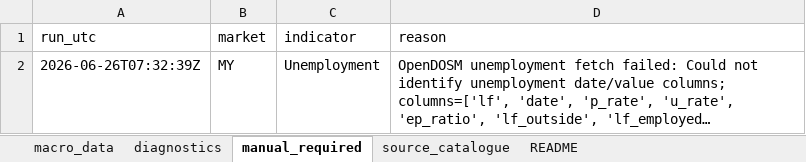
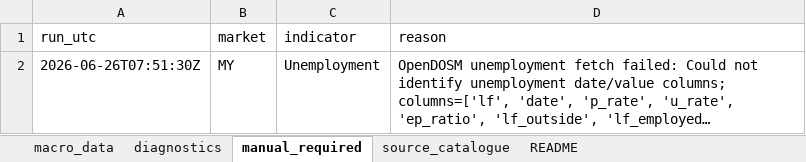
Before and after one commit to phankf-star/sg-tactical-wealth-allocator, an Excel workbook: macro_pack_latest/macro_pack.xlsx, sheet manual_required, drawn as a sheet; long unchanged cells end in …; values as stored, in another font and other column widths than the file's, no borders; the diff names each change by its address in the sheet, - before the commit and + after, or states it on an @@ line.

```diff
--- a/macro_pack_latest/macro_pack.xlsx (sheet manual_required)
+++ b/macro_pack_latest/macro_pack.xlsx (sheet manual_required)
-A2 (run_utc): 2026-06-26T07:32:39Z
+A2 (run_utc): 2026-06-26T07:51:30Z
```
Also changed, not shown: sheet diagnostics, sheet README, 5 other files.
